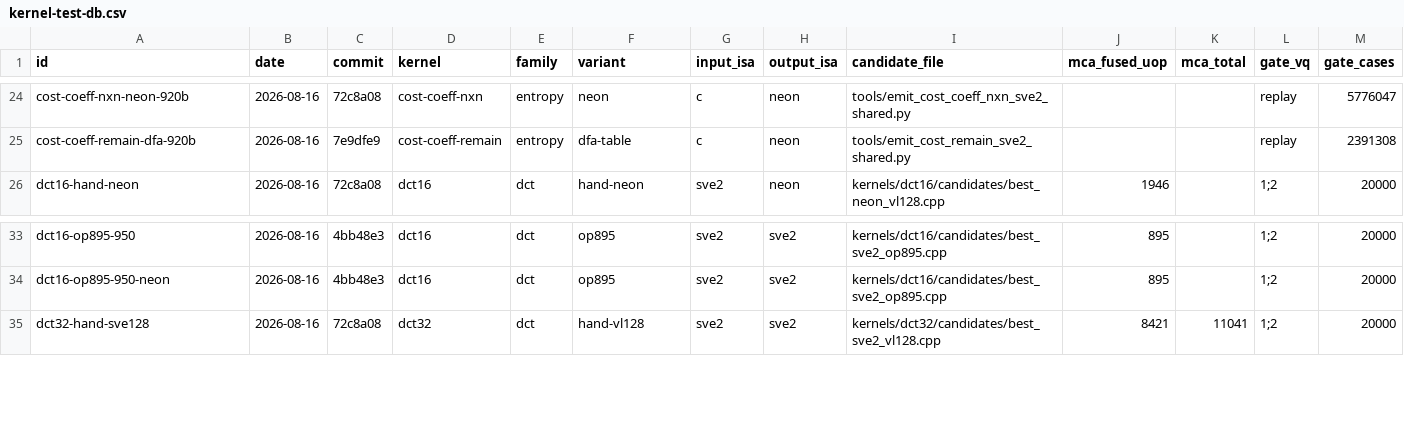
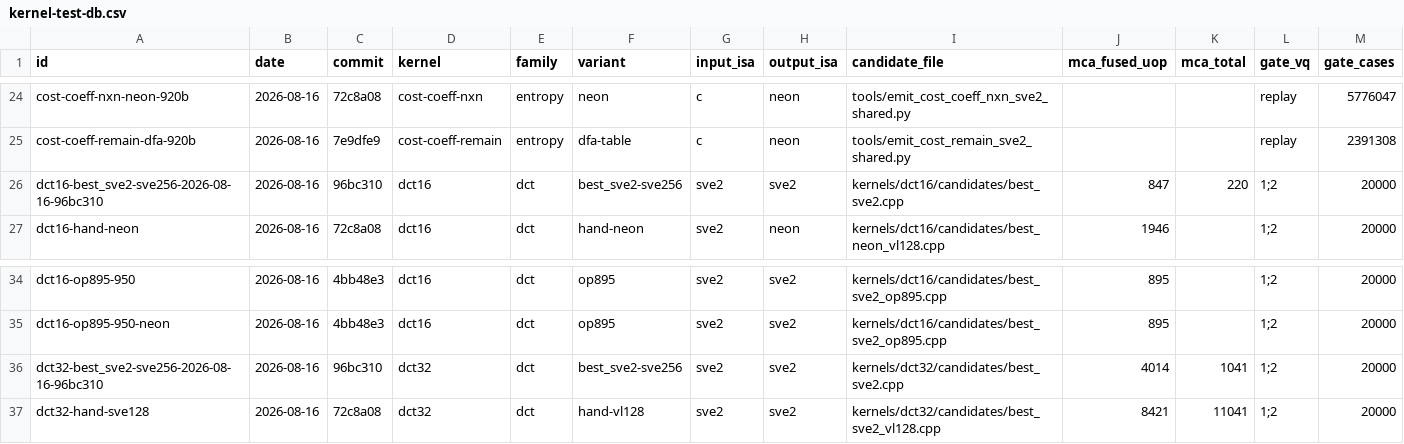
Before and after one commit to chiro2001/a64-simd-dyn-optimizer, a CSV file: data/kernel-test-db.csv, drawn as a sheet; only a part is shown, gaps mark what is left out; rows hold the shown columns only; the diff names each change by its address in the sheet, - before the commit and + after, or states it on an @@ line.

Commit message:
dct SVE256 comparison: internal best_sve2 vs op-backend vs IR
- report dct-sve256-comparison: dct16 847/220, dct32 4014/1041
  (best_sve2.cpp, docs/47); op895/opbase/op4032 (950 ratios);
  IR fused8 is 8-lane (VL128) only - 16-lane emitter is the gap
- kernel DB 72 rows: added best_sve2-sve256 dct16/32 counts

```diff
--- a/data/kernel-test-db.csv
+++ b/data/kernel-test-db.csv
+row 26: dct16-best_sve2-sve256-2026-08-16-96bc310 | 2026-08-16 | 96bc310 | dct16 | dct | best_sve2-sve256 | sve2 | sve2 | kernels/dct16/candidates/best_sve2.cpp | 847 | 220 | 1;2 | 20000
+row 36: dct32-best_sve2-sve256-2026-08-16-96bc310 | 2026-08-16 | 96bc310 | dct32 | dct | best_sve2-sve256 | sve2 | sve2 | kernels/dct32/candidates/best_sve2.cpp | 4014 | 1041 | 1;2 | 20000
```
Also changed, not shown: 2 other files.
